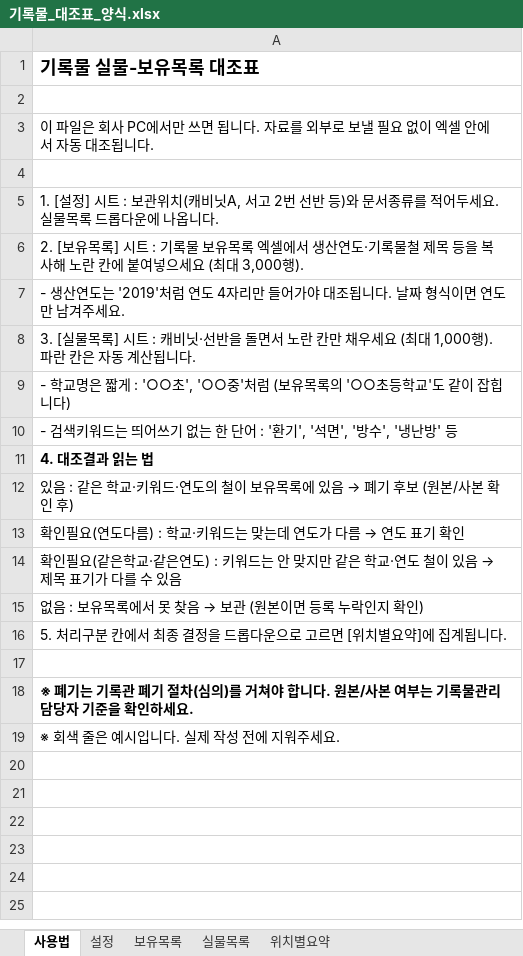
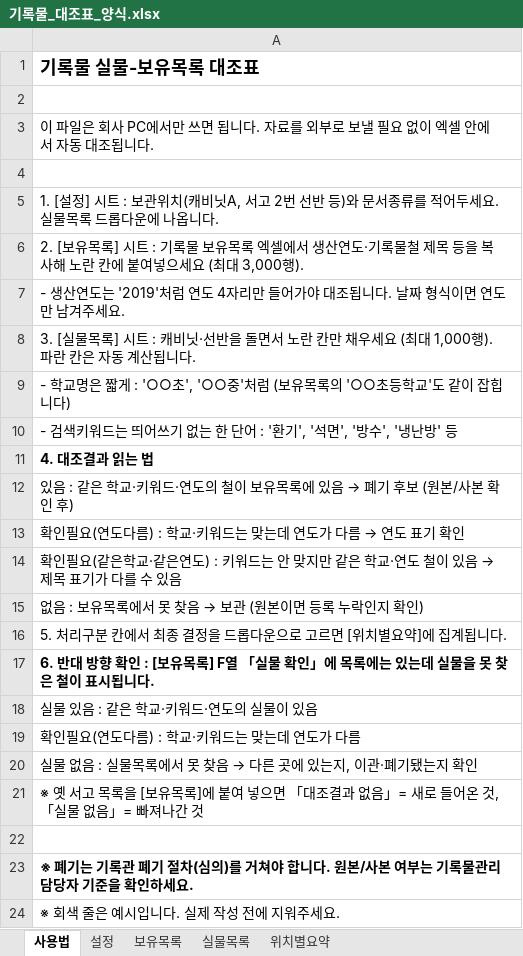
Before and after one commit to sen-tool/sen-tool.github.io, an Excel workbook: samples/기록물_대조표_양식.xlsx, sheet 사용법, drawn as a sheet; values as stored, in another font and other column widths than the file's, no borders; the diff names each change by its address in the sheet, - before the commit and + after, or states it on an @@ line.

```diff
--- a/samples/기록물_대조표_양식.xlsx (sheet 사용법)
+++ b/samples/기록물_대조표_양식.xlsx (sheet 사용법)
+row 17: 6. 반대 방향 확인 : [보유목록] F열 「실물 확인」에 목록에는 있는데 실물을 못 찾은 철이 표시됩니다.
+row 18: 실물 있음 : 같은 학교·키워드·연도의 실물이 있음
+row 19: 확인필요(연도다름) : 학교·키워드는 맞는데 연도가 다름
+row 20: 실물 없음 : 실물목록에서 못 찾음 → 다른 곳에 있는지, 이관·폐기됐는지 확인
+row 21: ※ 옛 서고 목록을 [보유목록]에 붙여 넣으면 「대조결과 없음」= 새로 들어온 것, 「실물 없음」= 빠져나간 것
```
Also changed, not shown: sheet 보유목록, sheet 위치별요약, 1 other file.
